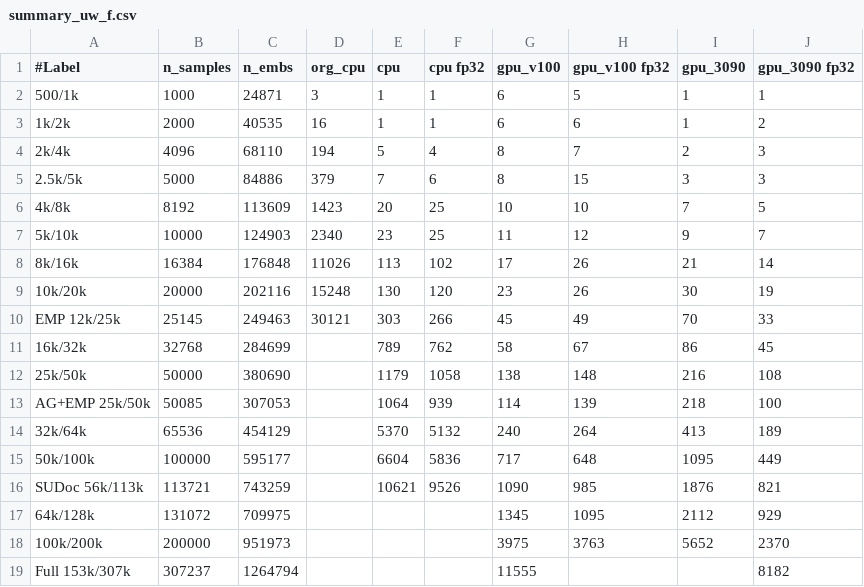
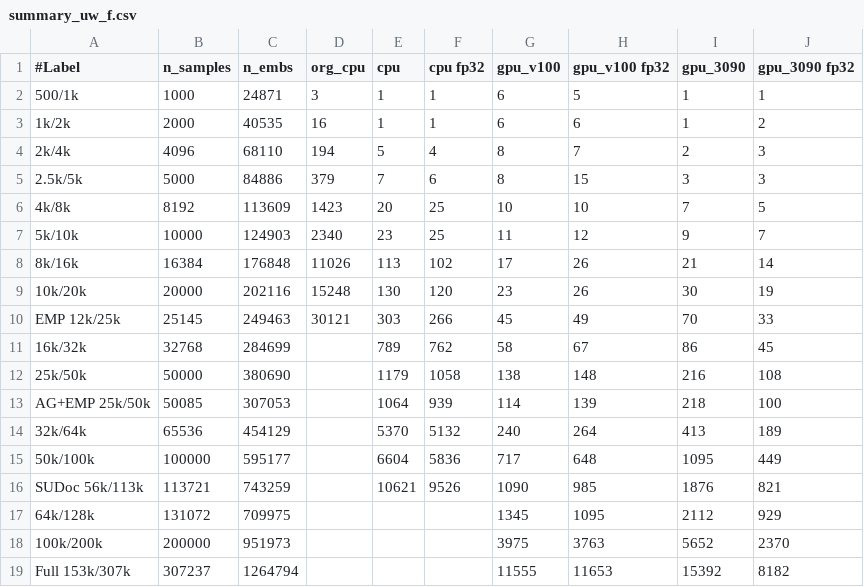
Before and after one commit to sfiligoi/unifrac, a CSV file: benchmarks/summary_uw_f.csv, drawn as a sheet.

```diff
--- a/benchmarks/summary_uw_f.csv
+++ b/benchmarks/summary_uw_f.csv
@@ -18,2 +18,2 @@ SUDoc 56k/113k,113721,743259,,10621,9526,1090,985,1876,821
 100k/200k,200000,951973,,,,3975,3763,5652,2370
-Full 153k/307k,307237,1264794,,,,11555,,,8182
+Full 153k/307k,307237,1264794,,,,11555,11653,15392,8182
```
Also changed, not shown: benchmarks/summary_uw.csv.
